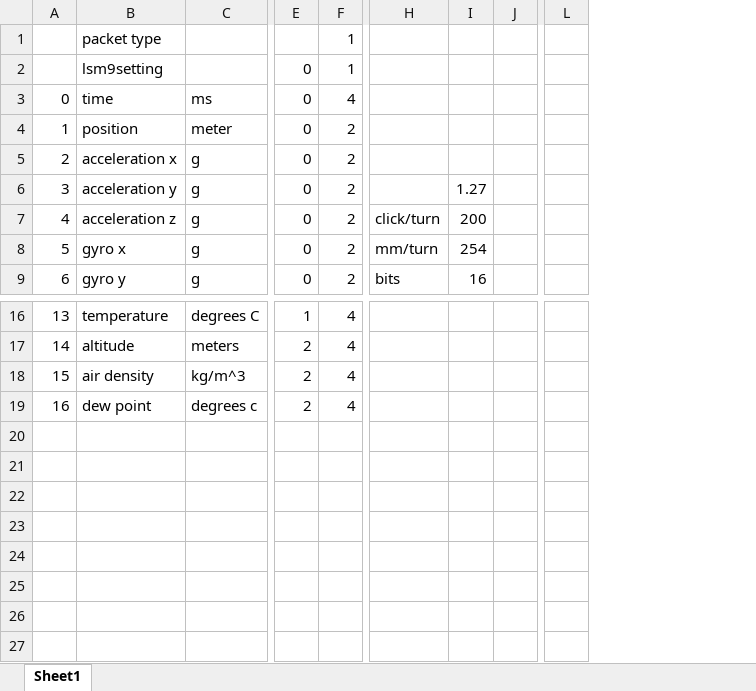
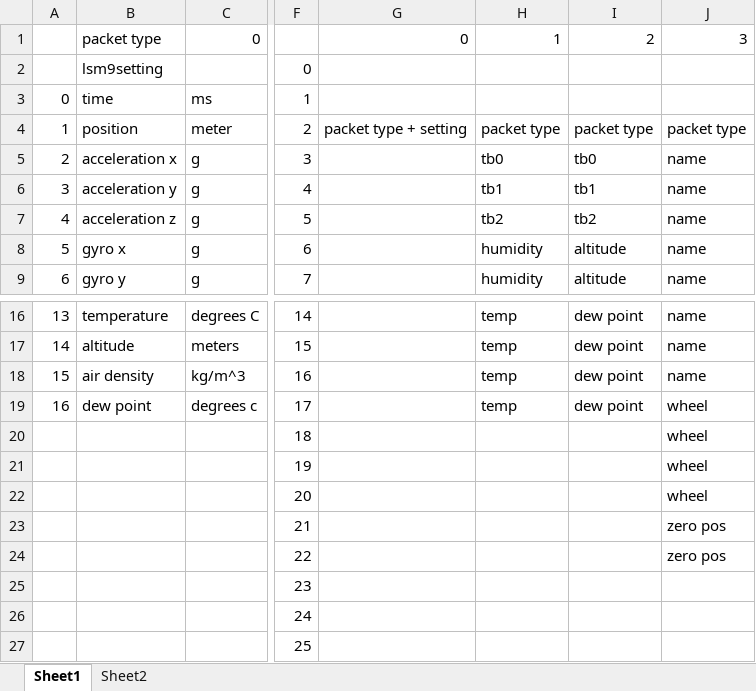
Before and after one commit to alanhawse/PhysicsLab, an Excel workbook: advertising-packets.xlsx, sheet Sheet1, drawn as a sheet; only a part is shown, gaps mark what is left out; values as stored, in another font and other column widths than the file's, no borders; removed rows and columns are numbered as before the commit, all else as after; rows hold the shown columns only; the diff covers the shown part only; the diff names each change by its address in the sheet, - before the commit and + after, or states it on an @@ line.

```diff
--- a/advertising-packets.xlsx (sheet Sheet1)
+++ b/advertising-packets.xlsx (sheet Sheet1)
+sheet tab: Sheet2
-column E, rows 2-9: all 0; rows 16-19: 1 | 2 | 2 | 2
-column F, rows 1-9: 1 | 1 | 4 | 2 | 2 | 2 | 2 | 2 | 2; rows 16-19: all 4
-column H, rows 7-9: click/turn | mm/turn | bits
-column I, rows 6-9: 1.27 | 200 | 254 | 16
-column J, empty
-column L, empty
+column F, rows 2-9: 0 | 1 | 2 | 3 | 4 | 5 | 6 | 7; rows 16-19: 14 | 15 | 16 | 17
+column G, rows 1-4: 0 |  |  | packet type + setting
+column H, rows 1-9: 1 |  |  | packet type | tb0 | tb1 | tb2 | humidity | humidity; rows 16-19: all temp
+column I, rows 1-9: 2 |  |  | packet type | tb0 | tb1 | tb2 | altitude | altitude; rows 16-19: all dew point
+column J, rows 1-9: 3 |  |  | packet type | name | name | name | name | name; rows 16-19: name | name | name | wheel
-C1: (empty)
+C1: 0
+row 20:  |  |  | 18 |  |  |  | wheel
+row 21:  |  |  | 19 |  |  |  | wheel
+row 22:  |  |  | 20 |  |  |  | wheel
+row 23:  |  |  | 21 |  |  |  | zero pos
+row 24:  |  |  | 22 |  |  |  | zero pos
+row 25:  |  |  | 23
+row 26:  |  |  | 24
+row 27:  |  |  | 25
```
Also changed, not shown: 1 removed column elsewhere in this sheet, 13 other files.
